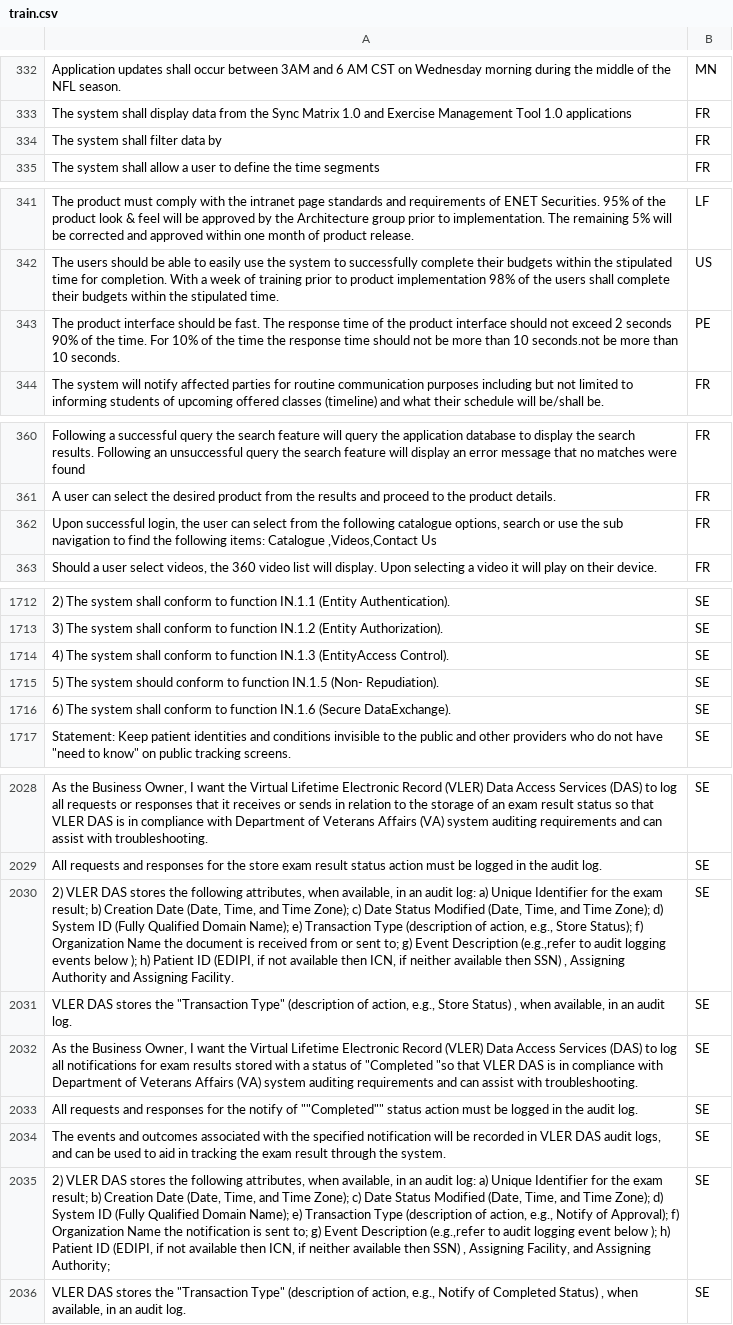
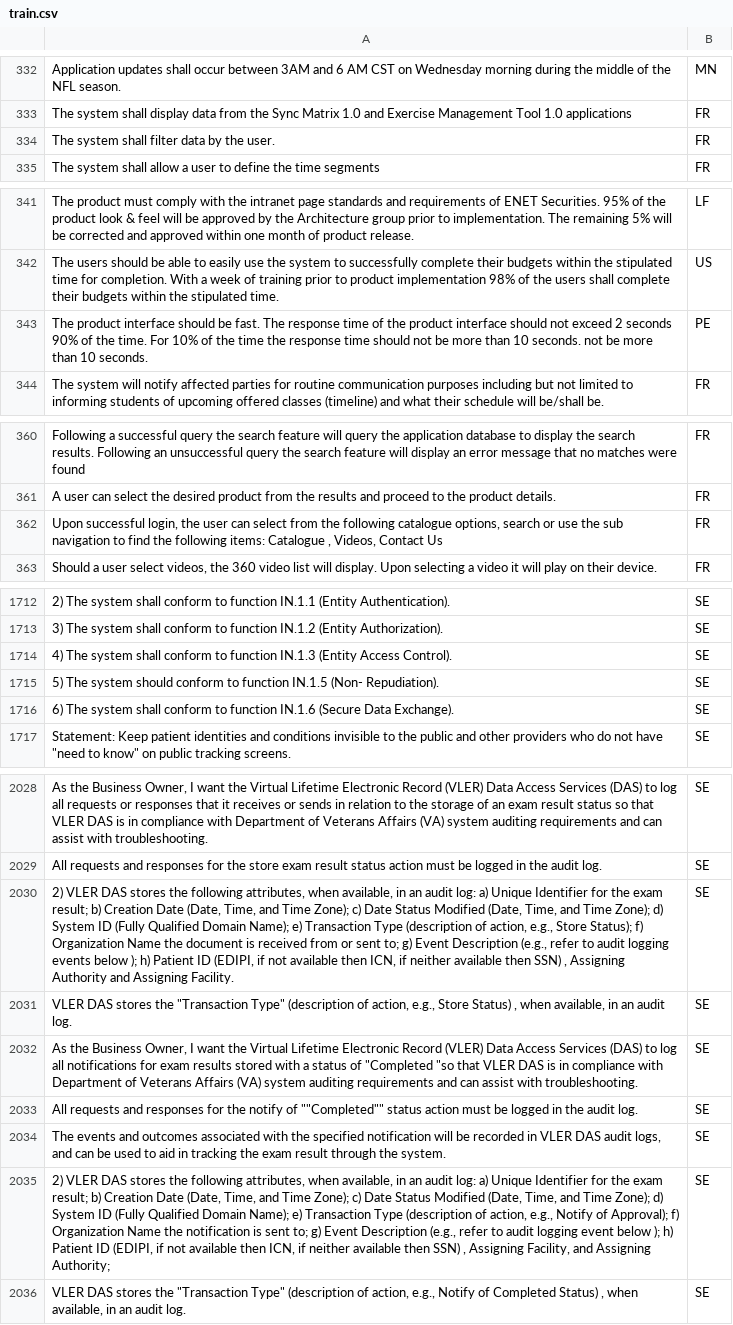
Before and after one commit to y5684/llm-requirements-classification, a CSV file: dataset/dataset_binary/train.csv, drawn as a sheet; only a part is shown, gaps mark what is left out; the diff covers the shown part only; the diff names each change by its address in the sheet, - before the commit and + after, or states it on an @@ line.

```diff
--- a/dataset/dataset_binary/train.csv
+++ b/dataset/dataset_binary/train.csv
-A334: The system shall filter data by
+A334: The system shall filter data by the user.
-A343: …than 10 seconds.not be more…
+A343: …than 10 seconds. not be more…
-A362: …items: Catalogue ,Videos,Contact Us
+A362: …items: Catalogue , Videos, Contact Us
-A1714: …function IN.1.3 (EntityAccess Control).
+A1714: …function IN.1.3 (Entity Access Control).
-A1716: …IN.1.6 (Secure DataExchange).
+A1716: …IN.1.6 (Secure Data Exchange).
-A2030: …Event Description (e.g.,refer to audit…
+A2030: …Event Description (e.g., refer to audit…
-A2035: …Event Description (e.g.,refer to audit…
+A2035: …Event Description (e.g., refer to audit…
```
Also changed, not shown: 37 edited cells elsewhere in this file, dataset/dataset_binary/test.csv, dataset/dataset_binary/val.csv.
